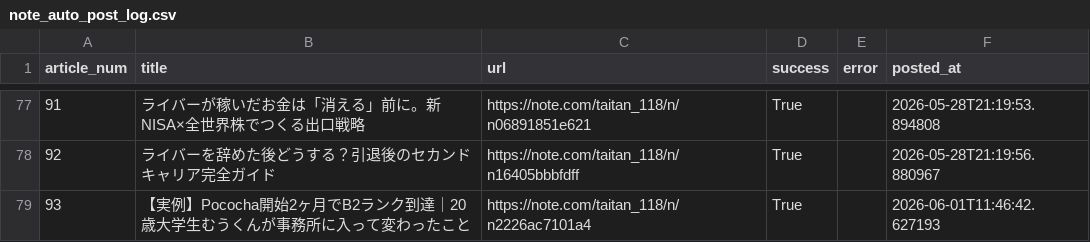
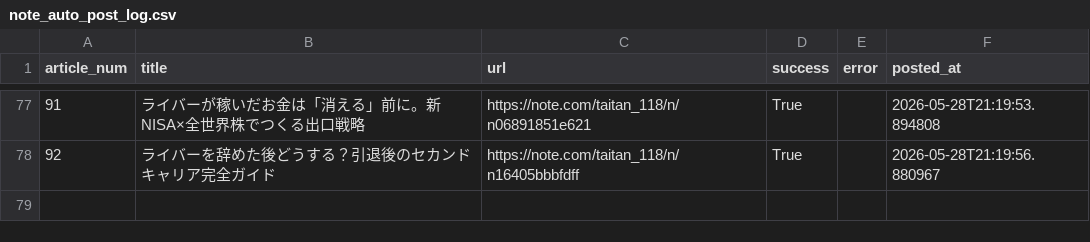
Before and after one commit to taitan118120-dot/liver-acquisition, a CSV file: data/note_auto_post_log.csv, drawn as a sheet; only a part is shown, gaps mark what is left out; the diff names each change by its address in the sheet, - before the commit and + after, or states it on an @@ line.

Commit message:
data: #93 旧ログ削除 (再投稿のため)

```diff
--- a/data/note_auto_post_log.csv
+++ b/data/note_auto_post_log.csv
-row 79: 93 | 【実例】Pococha開始2ヶ月でB2ランク到達｜20歳大学生むうくんが事務所に入って変わったこと | https://note.com/taitan_118/n/n2226ac7101a4 | True |  | 2026-06-01T11:46:42.627193
```
